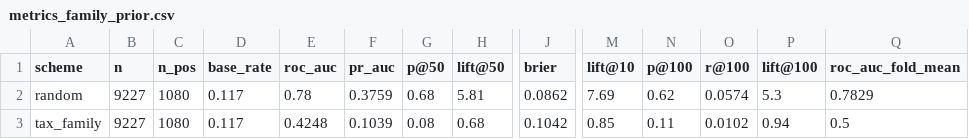
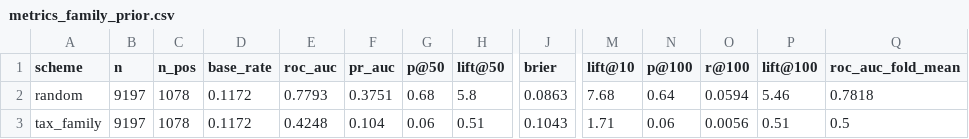
Before and after one commit to linustalacko/zoonotic-honest-eval, a CSV file: results/metrics_family_prior.csv, drawn as a sheet; only a part is shown, gaps mark what is left out; the diff covers the shown part only; the diff names each change by its address in the sheet, - before the commit and + after, or states it on an @@ line.

```diff
--- a/results/metrics_family_prior.csv
+++ b/results/metrics_family_prior.csv
-B2:B3 (n): 9227
+B2:B3 (n): 9197
-C2:C3 (n_pos): 1080
+C2:C3 (n_pos): 1078
-D2:D3 (base_rate): 0.117
+D2:D3 (base_rate): 0.1172
-E2 (roc_auc): 0.78
+E2 (roc_auc): 0.7793
-F2 (pr_auc): 0.3759
+F2 (pr_auc): 0.3751
-H2 (lift@50): 5.81
+H2 (lift@50): 5.8
-J2 (brier): 0.0862
+J2 (brier): 0.0863
-M2 (lift@10): 7.69
+M2 (lift@10): 7.68
-N2 (p@100): 0.62
+N2 (p@100): 0.64
-O2 (r@100): 0.0574
+O2 (r@100): 0.0594
-P2 (lift@100): 5.3
+P2 (lift@100): 5.46
-Q2 (roc_auc_fold_mean): 0.7829
+Q2 (roc_auc_fold_mean): 0.7818
-F3 (pr_auc): 0.1039
+F3 (pr_auc): 0.104
-G3 (p@50): 0.08
+G3 (p@50): 0.06
-H3 (lift@50): 0.68
+H3 (lift@50): 0.51
-J3 (brier): 0.1042
+J3 (brier): 0.1043
-M3 (lift@10): 0.85
+M3 (lift@10): 1.71
-N3 (p@100): 0.11
+N3 (p@100): 0.06
-O3 (r@100): 0.0102
+O3 (r@100): 0.0056
-P3 (lift@100): 0.94
+P3 (lift@100): 0.51
```
Also changed, not shown: 33 edited cells elsewhere in this file, results/metrics_composition_logreg.csv, results/metrics_effort_only.csv, 14 other files.
